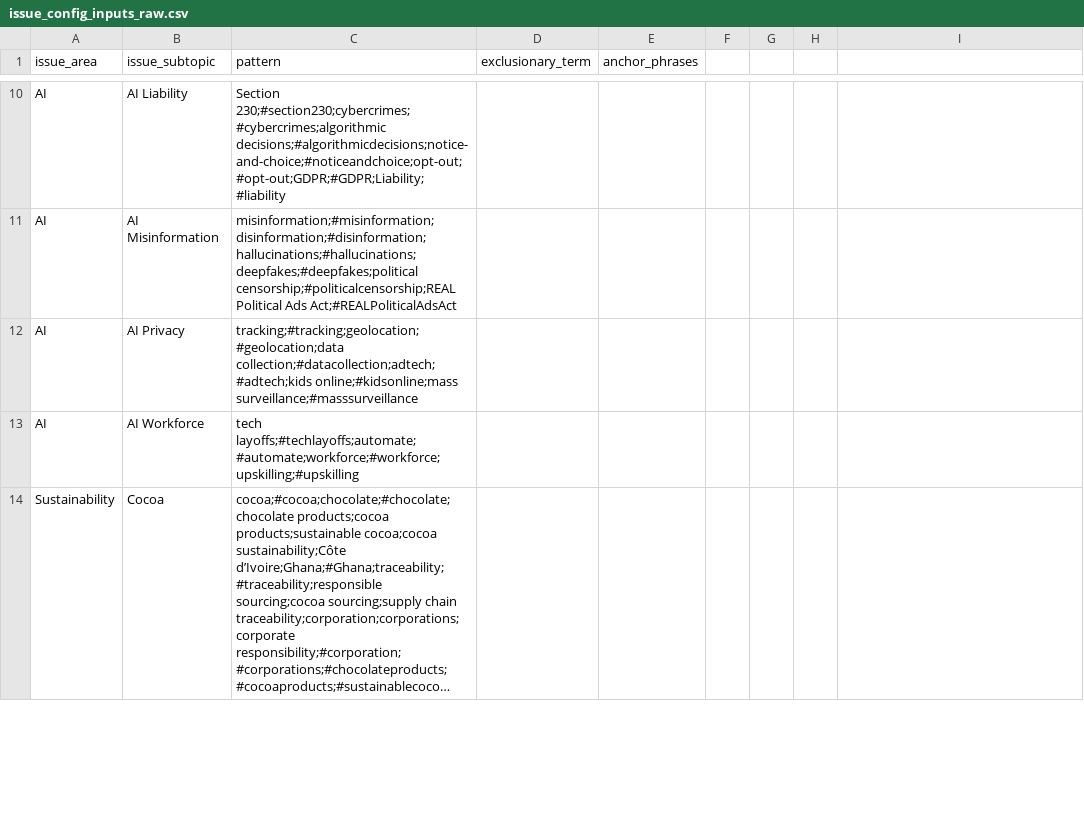
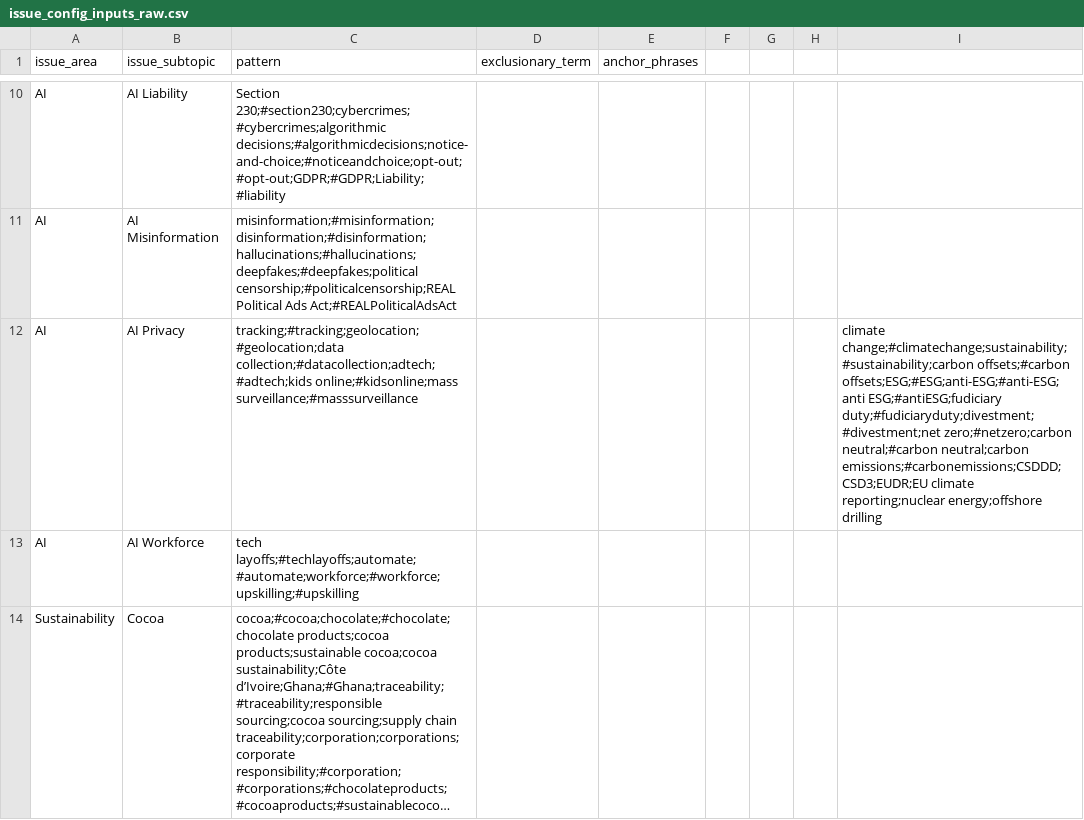
Before and after one commit to krichards-gr/issue-configs, a CSV file: issue_config_inputs_raw.csv, drawn as a sheet; only a part is shown, gaps mark what is left out; long unchanged cells end in …; the diff covers the shown part only; the diff names each change by its address in the sheet, - before the commit and + after, or states it on an @@ line.

```diff
--- a/issue_config_inputs_raw.csv
+++ b/issue_config_inputs_raw.csv
-I12: (empty)
+I12: climate change;#climatechange;sustainability;#sustainability;carbon offsets;#carbon offsets;ESG;#ESG;anti-ESG;#anti-ESG;anti ESG;#antiESG;fudiciary duty;#fudiciaryduty;divestment;#divestment;net zero;#netzero;carbon neutral;#carbon neutral;carbon emissions;#carbonemissions;CSDDD;CSD3;EUDR;EU climate reporting;nuclear energy;offshore drilling
```
Also changed, not shown: 3 edited cells elsewhere in this file, 5 other files.
